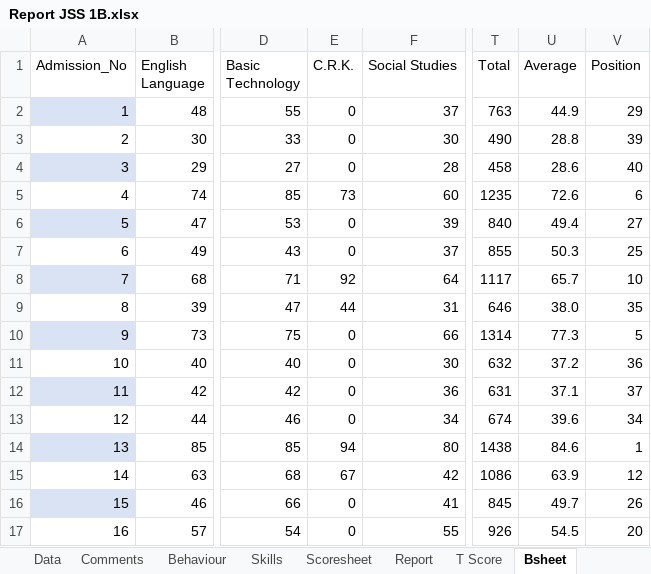
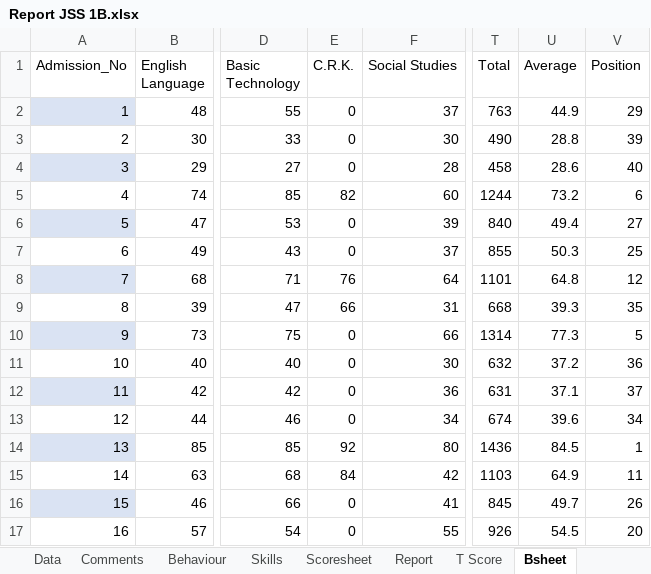
Before and after one commit to kobicdroid/RubyPortal, an Excel workbook: Report JSS 1B.xlsx, sheet Bsheet, drawn as a sheet; only a part is shown, gaps mark what is left out; values as stored, in another font and other column widths than the file's, no borders; table styles not drawn; the diff covers the shown part only; the diff names each change by its address in the sheet, - before the commit and + after, or states it on an @@ line.

```diff
--- a/Report JSS 1B.xlsx (sheet Bsheet)
+++ b/Report JSS 1B.xlsx (sheet Bsheet)
-E5 (C.R.K.): 73
+E5 (C.R.K.): 82
-T5 (Total): 1235
+T5 (Total): 1244
-U5 (Average): 72.6
+U5 (Average): 73.2
-E8 (C.R.K.): 92
+E8 (C.R.K.): 76
-T8 (Total): 1117
+T8 (Total): 1101
-U8 (Average): 65.7
+U8 (Average): 64.8
-V8 (Position): 10
+V8 (Position): 12
-E9 (C.R.K.): 44
+E9 (C.R.K.): 66
-T9 (Total): 646
+T9 (Total): 668
-U9 (Average): 38.0
+U9 (Average): 39.3
-E14 (C.R.K.): 94
+E14 (C.R.K.): 92
-T14 (Total): 1438
+T14 (Total): 1436
-U14 (Average): 84.6
+U14 (Average): 84.5
-E15 (C.R.K.): 67
+E15 (C.R.K.): 84
-T15 (Total): 1086
+T15 (Total): 1103
-U15 (Average): 63.9
+U15 (Average): 64.9
-V15 (Position): 12
+V15 (Position): 11
```
Also changed, not shown: 23 edited cells elsewhere in this sheet, sheet Scoresheet, sheet Report, charts or pictures.
